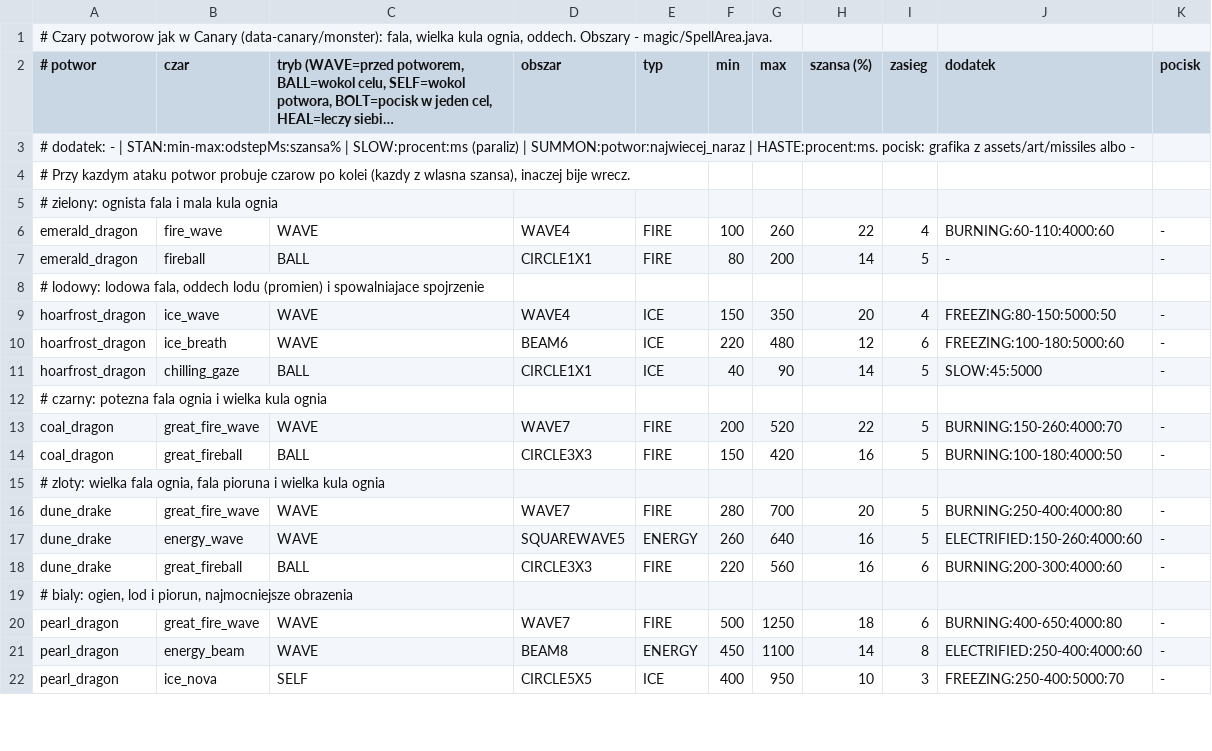
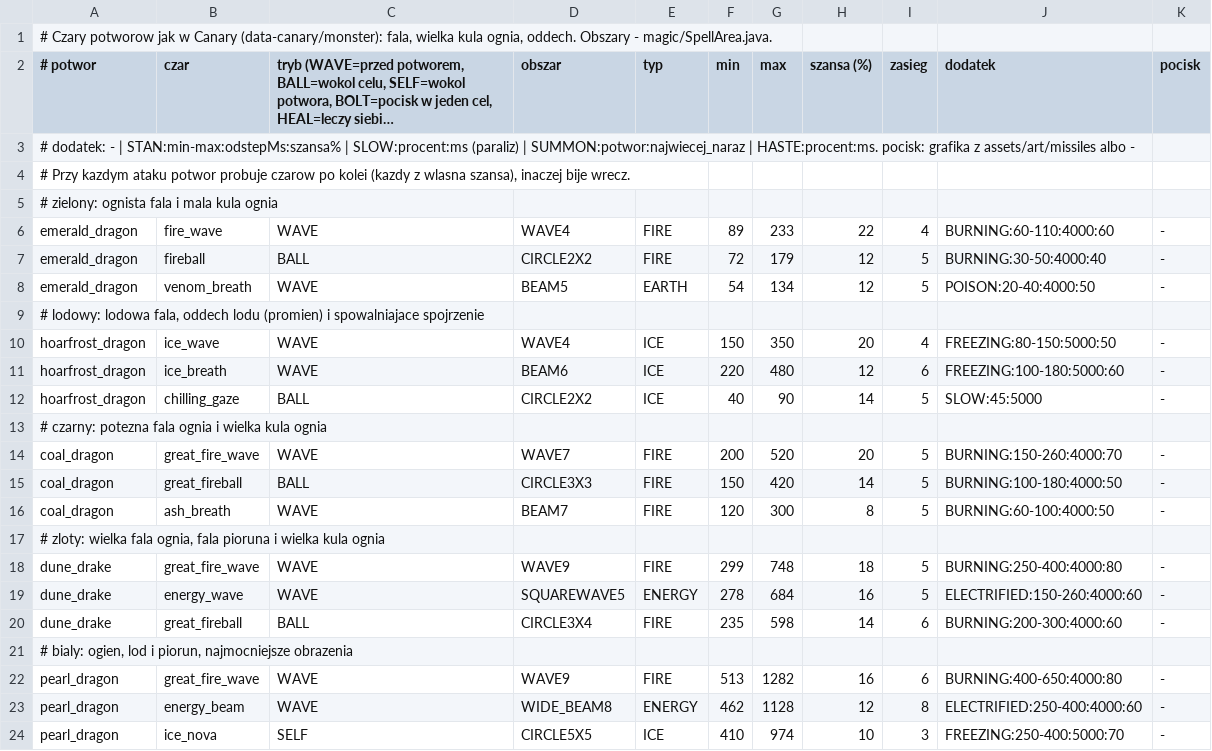
Before and after one commit to fawizja/Pixel, a CSV file: shared/src/main/resources/data/monster_spells.csv, drawn as a sheet; only a part is shown; long unchanged cells end in …; the diff covers the shown part only.

```diff
--- a/shared/src/main/resources/data/monster_spells.csv
+++ b/shared/src/main/resources/data/monster_spells.csv
@@ -5,4 +5,5 @@
 # zielony: ognista fala i mala kula ognia
-emerald_dragon;fire_wave;WAVE;WAVE4;FIRE;100;260;22;4;BURNING:60-110:4000:60;-
-emerald_dragon;fireball;BALL;CIRCLE1X1;FIRE;80;200;14;5;-;-
+emerald_dragon;fire_wave;WAVE;WAVE4;FIRE;89;233;22;4;BURNING:60-110:4000:60;-
+emerald_dragon;fireball;BALL;CIRCLE2X2;FIRE;72;179;12;5;BURNING:30-50:4000:40;-
+emerald_dragon;venom_breath;WAVE;BEAM5;EARTH;54;134;12;5;POISON:20-40:4000:50;-
 # lodowy: lodowa fala, oddech lodu (promien) i spowalniajace spojrzenie
@@ -10,13 +11,14 @@ hoarfrost_dragon;ice_wave;WAVE;WAVE4;ICE;150;350;20;4;FREEZING:80-150:5000:50;-
 hoarfrost_dragon;ice_breath;WAVE;BEAM6;ICE;220;480;12;6;FREEZING:100-180:5000:60;-
-hoarfrost_dragon;chilling_gaze;BALL;CIRCLE1X1;ICE;40;90;14;5;SLOW:45:5000;-
+hoarfrost_dragon;chilling_gaze;BALL;CIRCLE2X2;ICE;40;90;14;5;SLOW:45:5000;-
 # czarny: potezna fala ognia i wielka kula ognia
-coal_dragon;great_fire_wave;WAVE;WAVE7;FIRE;200;520;22;5;BURNING:150-260:4000:70;-
-coal_dragon;great_fireball;BALL;CIRCLE3X3;FIRE;150;420;16;5;BURNING:100-180:4000:50;-
+coal_dragon;great_fire_wave;WAVE;WAVE7;FIRE;200;520;20;5;BURNING:150-260:4000:70;-
+coal_dragon;great_fireball;BALL;CIRCLE3X3;FIRE;150;420;14;5;BURNING:100-180:4000:50;-
+coal_dragon;ash_breath;WAVE;BEAM7;FIRE;120;300;8;5;BURNING:60-100:4000:50;-
 # zloty: wielka fala ognia, fala pioruna i wielka kula ognia
-dune_drake;great_fire_wave;WAVE;WAVE7;FIRE;280;700;20;5;BURNING:250-400:4000:80;-
-dune_drake;energy_wave;WAVE;SQUAREWAVE5;ENERGY;260;640;16;5;ELECTRIFIED:150-260:4000:60;-
-dune_drake;great_fireball;BALL;CIRCLE3X3;FIRE;220;560;16;6;BURNING:200-300:4000:60;-
+dune_drake;great_fire_wave;WAVE;WAVE9;FIRE;299;748;18;5;BURNING:250-400:4000:80;-
+dune_drake;energy_wave;WAVE;SQUAREWAVE5;ENERGY;278;684;16;5;ELECTRIFIED:150-260:4000:60;-
+dune_drake;great_fireball;BALL;CIRCLE3X4;FIRE;235;598;14;6;BURNING:200-300:4000:60;-
 # bialy: ogien, lod i piorun, najmocniejsze obrazenia
-pearl_dragon;great_fire_wave;WAVE;WAVE7;FIRE;500;1250;18;6;BURNING:400-650:4000:80;-
-pearl_dragon;energy_beam;WAVE;BEAM8;ENERGY;450;1100;14;8;ELECTRIFIED:250-400:4000:60;-
-pearl_dragon;ice_nova;SELF;CIRCLE5X5;ICE;400;950;10;3;FREEZING:250-400:5000:70;-
+pearl_dragon;great_fire_wave;WAVE;WAVE9;FIRE;513;1282;16;6;BURNING:400-650:4000:80;-
+pearl_dragon;energy_beam;WAVE;WIDE_BEAM8;ENERGY;462;1128;12;8;ELECTRIFIED:250-400:4000:60;-
+pearl_dragon;ice_nova;SELF;CIRCLE5X5;ICE;410;974;10;3;FREEZING:250-400:5000:70;-
```
Also changed, not shown: 6 added rows and 48 edited cells elsewhere in this file, 23 other files.
